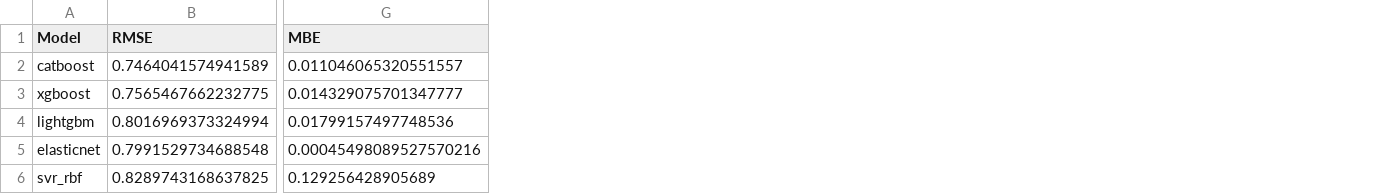
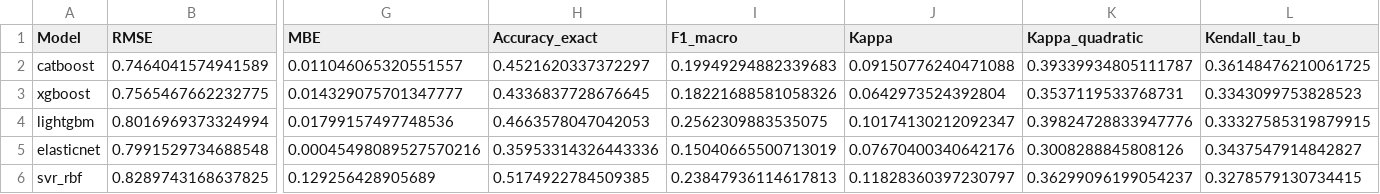
Before and after one commit to ShubhamSinghCMR/Research-Thermal-Comfort-Prediction, a CSV file: Environment Specific Thermal Sensation Prediction/output/Classroom_base_summary.csv, drawn as a sheet; only a part is shown, gaps mark what is left out; the diff names each change by its address in the sheet, - before the commit and + after, or states it on an @@ line.

```diff
--- a/Environment Specific Thermal Sensation Prediction/output/Classroom_base_summary.csv
+++ b/Environment Specific Thermal Sensation Prediction/output/Classroom_base_summary.csv
+column H (Accuracy_exact), rows 2-6: 0.4521620337372297 | 0.4336837728676645 | 0.4663578047042053 | 0.35953314326443336 | 0.5174922784509385
+column I (F1_macro), rows 2-6: 0.19949294882339683 | 0.18221688581058326 | 0.2562309883535075 | 0.15040665500713019 | 0.23847936114617813
+column J (Kappa), rows 2-6: 0.09150776240471088 | 0.0642973524392804 | 0.10174130212092347 | 0.07670400340642176 | 0.11828360397230797
+column K (Kappa_quadratic), rows 2-6: 0.39339934805111787 | 0.3537119533768731 | 0.39824728833947776 | 0.3008288845808126 | 0.36299096199054237
+column L (Kendall_tau_b), rows 2-6: 0.36148476210061725 | 0.3343099753828523 | 0.33327585319879915 | 0.3437547914842827 | 0.3278579130734415
```
Also changed, not shown: Environment Specific Thermal Sensation Prediction/output/Combined_Enviroment_Wise_base_summary.csv, Environment Specific Thermal Sensation Prediction/output/Combined_base_summary.csv, 43 other files.
